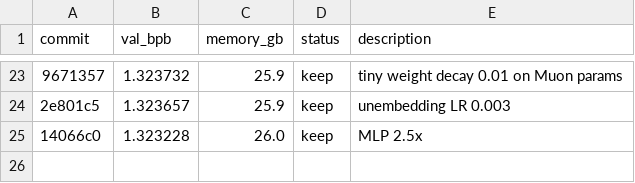
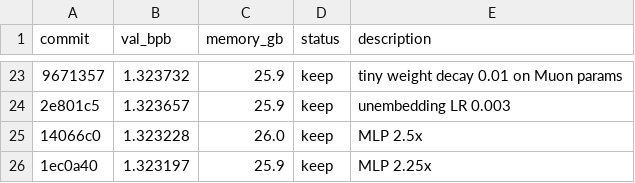
Before and after one commit to syhya/autoresearch-mlx, a TSV file: results.tsv, drawn as a sheet; only a part is shown, gaps mark what is left out; the diff names each change by its address in the sheet, - before the commit and + after, or states it on an @@ line.

```diff
--- a/results.tsv
+++ b/results.tsv
+row 26: 1ec0a40 | 1.323197 | 25.9 | keep | MLP 2.25x
```
Also changed, not shown: 1 other file.
